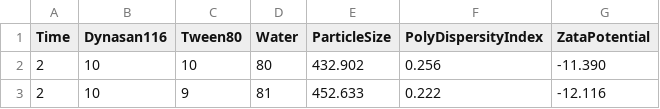
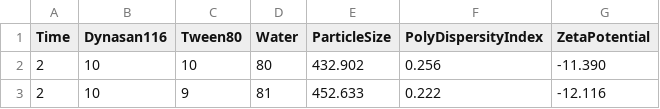
Before and after one commit to aysebilgegunduz/SLNproject, a CSV file: Files/SLN trialMean.csv, drawn as a sheet; only a part is shown.

Commit message:
zata -> zeta

```diff
--- a/Files/SLN trialMean.csv
+++ b/Files/SLN trialMean.csv
@@ -1,2 +1,2 @@
-Time,Dynasan116,Tween80,Water,ParticleSize,PolyDispersityIndex,ZataPotential
+Time,Dynasan116,Tween80,Water,ParticleSize,PolyDispersityIndex,ZetaPotential
 2,10,10,80,432.902,0.256,-11.390
```
